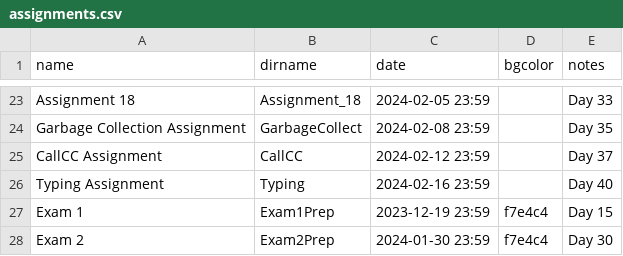
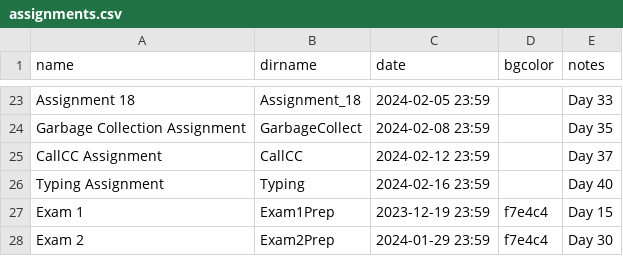
Before and after one commit to RHIT-CSSE/csse304, a CSV file: _data/assignments.csv, drawn as a sheet; only a part is shown, gaps mark what is left out.

```diff
--- a/_data/assignments.csv
+++ b/_data/assignments.csv
@@ -27,2 +27,2 @@ Typing Assignment,Typing,2024-02-16 23:59,,Day 40
 Exam 1,Exam1Prep,2023-12-19 23:59,f7e4c4,Day 15
-Exam 2,Exam2Prep,2024-01-30 23:59,f7e4c4,Day 30
+Exam 2,Exam2Prep,2024-01-29 23:59,f7e4c4,Day 30
```
Also changed, not shown: 1 other file.
